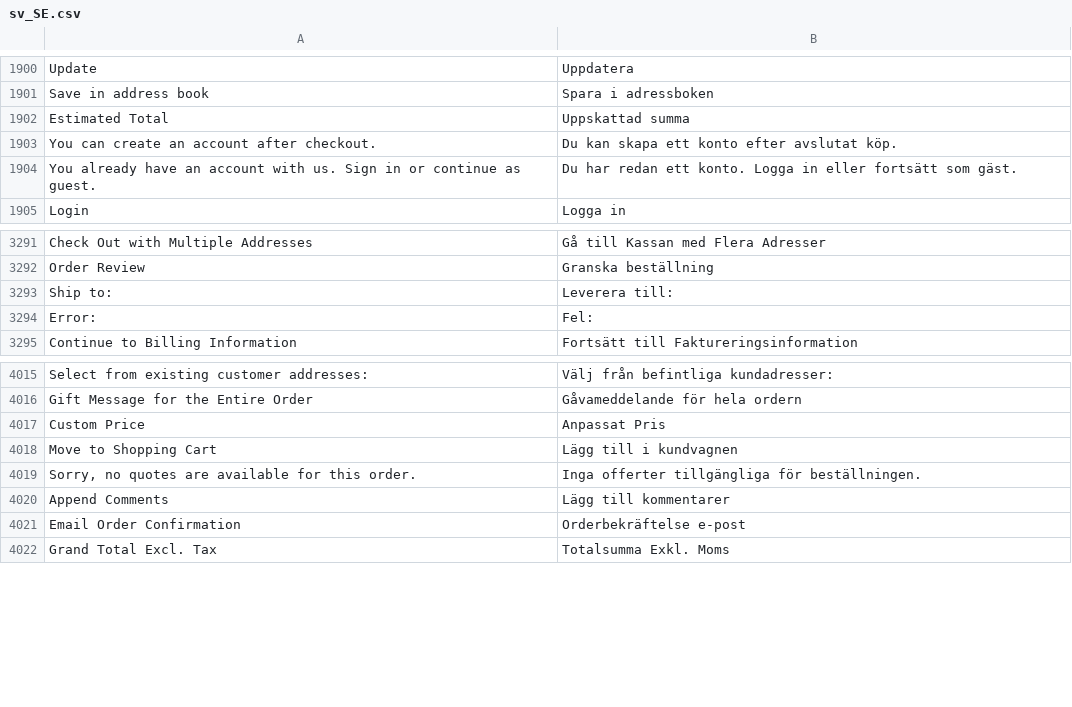
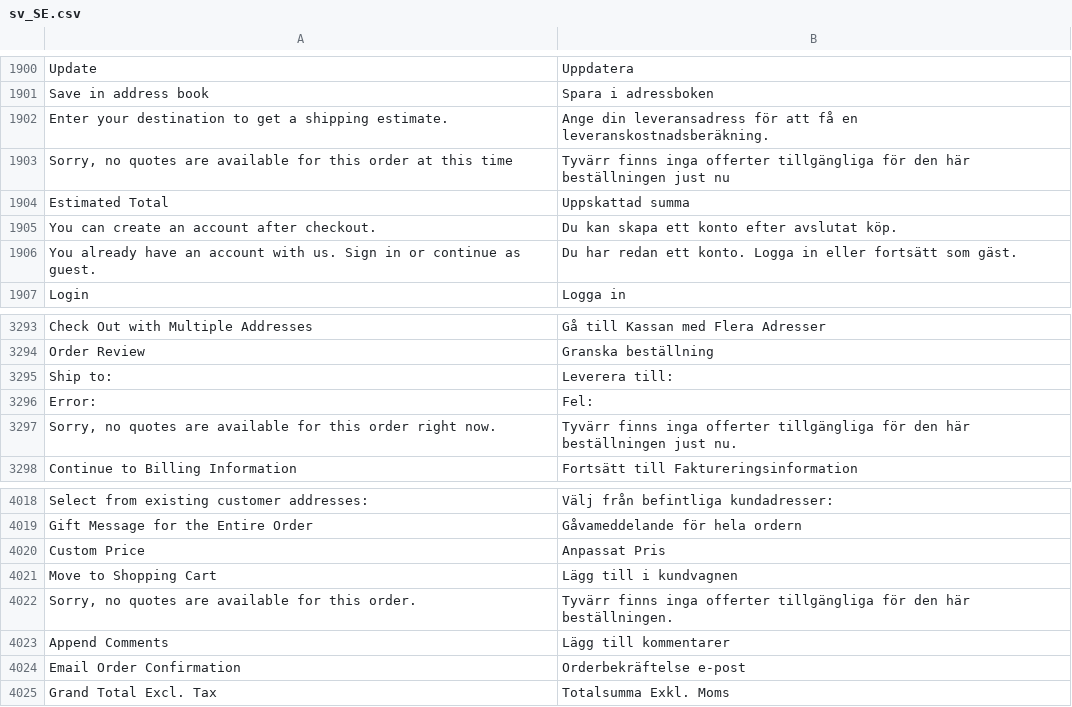
Before and after one commit to magento-l10n/language-sv_SE, a CSV file: sv_SE.csv, drawn as a sheet; only a part is shown, gaps mark what is left out; addresses are those after the commit; the diff names each change by its address in the sheet, - before the commit and + after, or states it on an @@ line.

Commit message:
Updating translations from Crowdin.

```diff
--- a/sv_SE.csv
+++ b/sv_SE.csv
+row 1902: Enter your destination to get a shipping estimate. | Ange din leveransadress för att få en leveranskostnadsberäkning.
+row 1903: Sorry, no quotes are available for this order at this time | Tyvärr finns inga offerter tillgängliga för den här beställningen just nu
+row 3297: Sorry, no quotes are available for this order right now. | Tyvärr finns inga offerter tillgängliga för den här beställningen just nu.
-B4022: Inga offerter tillgängliga för beställningen.
+B4022: Tyvärr finns inga offerter tillgängliga för den här beställningen.
```
Also changed, not shown: 1 other file.
